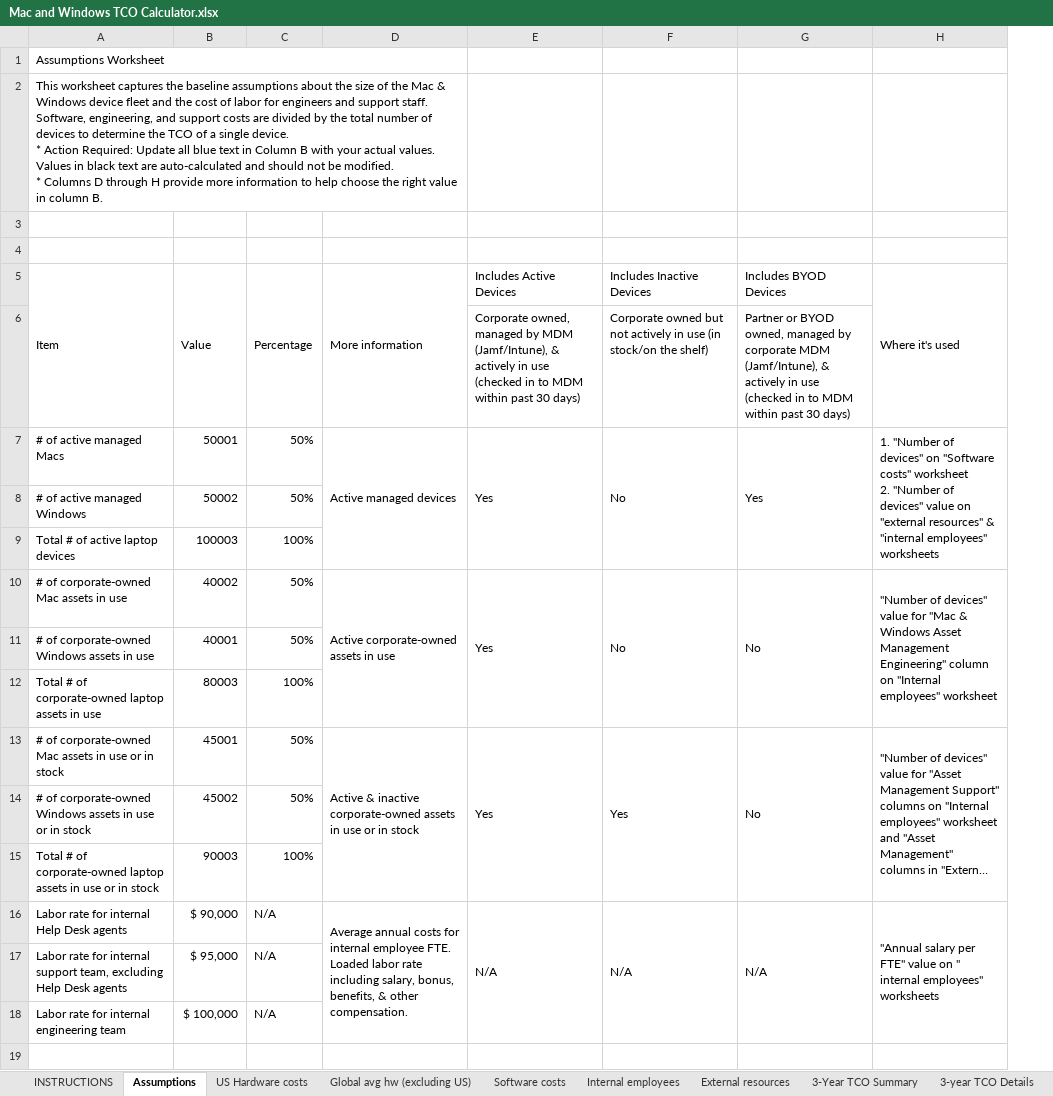
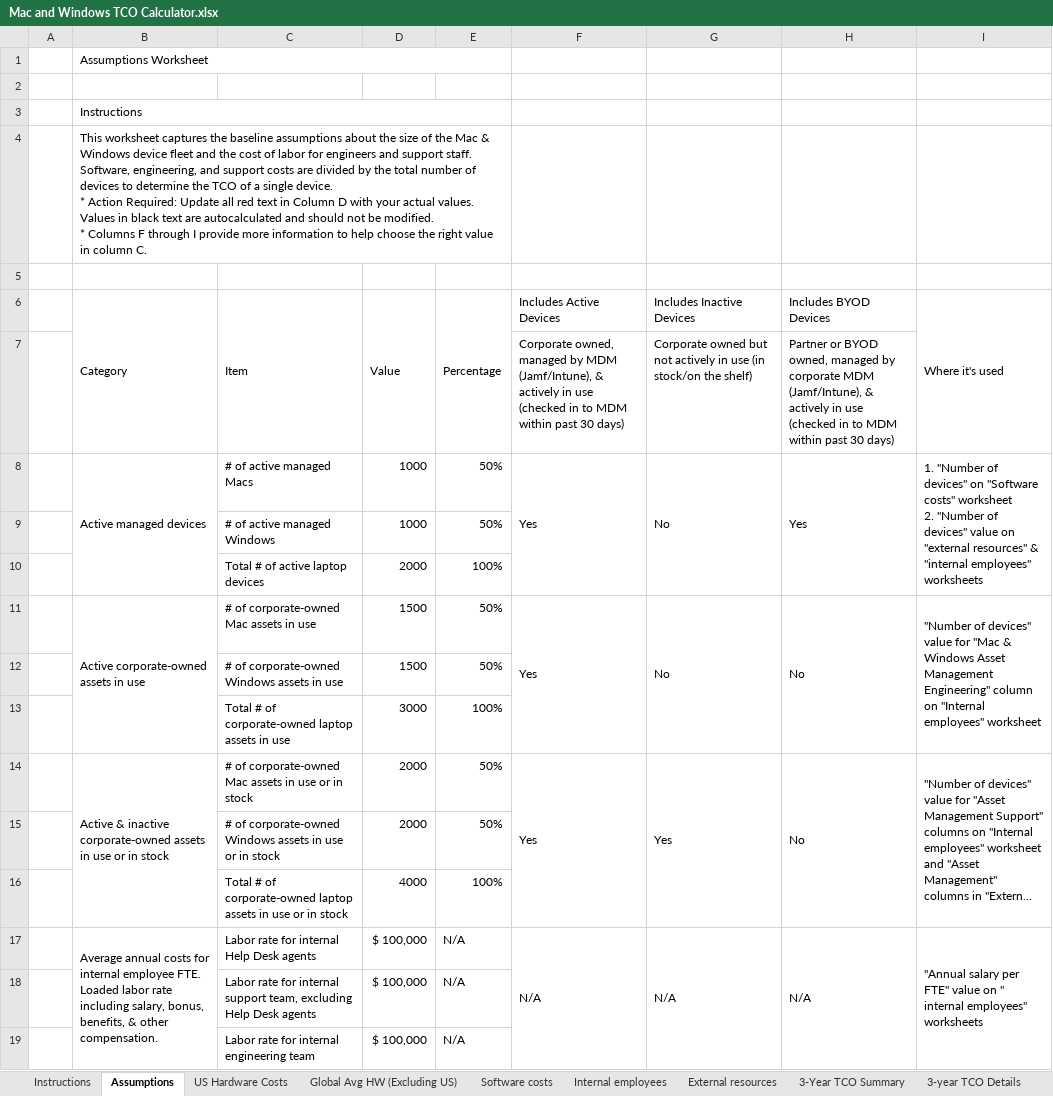
Before and after one commit to cisco-open/device-tco-calculator, an Excel workbook: Mac and Windows TCO Calculator.xlsx, sheet Assumptions, drawn as a sheet; long unchanged cells end in …; values as stored, in another font and other column widths than the file's, no cell formats; removed rows and columns are numbered as before the commit, all else as after; ↵ is a line break in a cell; the diff names each change by its address in the sheet, - before the commit and + after, or states it on an @@ line.

```diff
--- a/Mac and Windows TCO Calculator.xlsx (sheet Assumptions)
+++ b/Mac and Windows TCO Calculator.xlsx (sheet Assumptions)
-sheet tab: INSTRUCTIONS
+sheet tab: Instructions
-sheet tab: US Hardware costs
+sheet tab: US Hardware Costs
-sheet tab: Global avg hw (excluding US)
+sheet tab: Global Avg HW (Excluding US)
+column A, empty
+column B (Category), row 1: Assumptions Worksheet; row 4: This worksheet captures the baseline assumptions about the size of the Mac & Windows device fleet and the cost of labor for engineers and support staff. Software, engineering, and support costs are divided by the total number of devices to determine the TCO of a single device. ↵ * Action Required: Update all red text in Column D with your actual values. Values in black text are autocalculated and should not be modified. ↵ * Columns F through I provide more information to help choose the right value in column C.; rows 8-17: Active managed devices |  |  | Active corporate-owned assets in use |  |  | Active & inactive corporate-owned assets in use or in stock |  |  | Average annual costs for internal employee FTE. Loaded labor rate including salary, bonus, benefits, & other compensation.
-column D (More information), rows 7-16: Active managed devices |  |  | Active corporate-owned assets in use |  |  | Active & inactive corporate-owned assets in use or in stock |  |  | Average annual costs for internal employee FTE. Loaded labor rate including salary, bonus, benefits, & other compensation.
-C1 (Item): Assumptions Worksheet
+C1 (Item): (empty)
-A1:D1 merged
-C2 (Item): This worksheet captures the baseline assumptions about the size of the Mac & Windows device fleet and the cost of labor for engineers and support staff. Software, engineering, and support costs are divided by the total number of devices to determine the TCO of a single device. ↵ * Action Required: Update all blue text in Column B with your actual values. Values in black text are auto-calculated and should not be modified. ↵ * Columns D through H provide more information to help choose the right value in column B.
+C2 (Item): (empty)
-A2:D2 merged
+row 3:  | Instructions
-D8 (Value): 50001
+D8 (Value): 1000
-D9 (Value): 50002
+D9 (Value): 1000
-D10 (Value): 100003
+D10 (Value): 2000
-D11 (Value): 40002
+D11 (Value): 1500
-D12 (Value): 40001
+D12 (Value): 1500
-D13 (Value): 80003
+D13 (Value): 3000
-D14 (Value): 45001
+D14 (Value): 2000
-D15 (Value): 45002
+D15 (Value): 2000
-D16 (Value): 90003
+D16 (Value): 4000
-D17 (Value): $ 90,000
+D17 (Value): $ 100,000
-D18 (Value): $ 95,000
+D18 (Value): $ 100,000
```
Also changed, not shown: sheet 4-year TCO Details, sheet 3-year TCO Details, sheet Global Avg HW (Excluding US), sheet US Hardware Costs, sheet Internal employees, sheet Software costs, 6 more sheets, cell formats, formulas that keep their value, charts or pictures, 1 other file.
